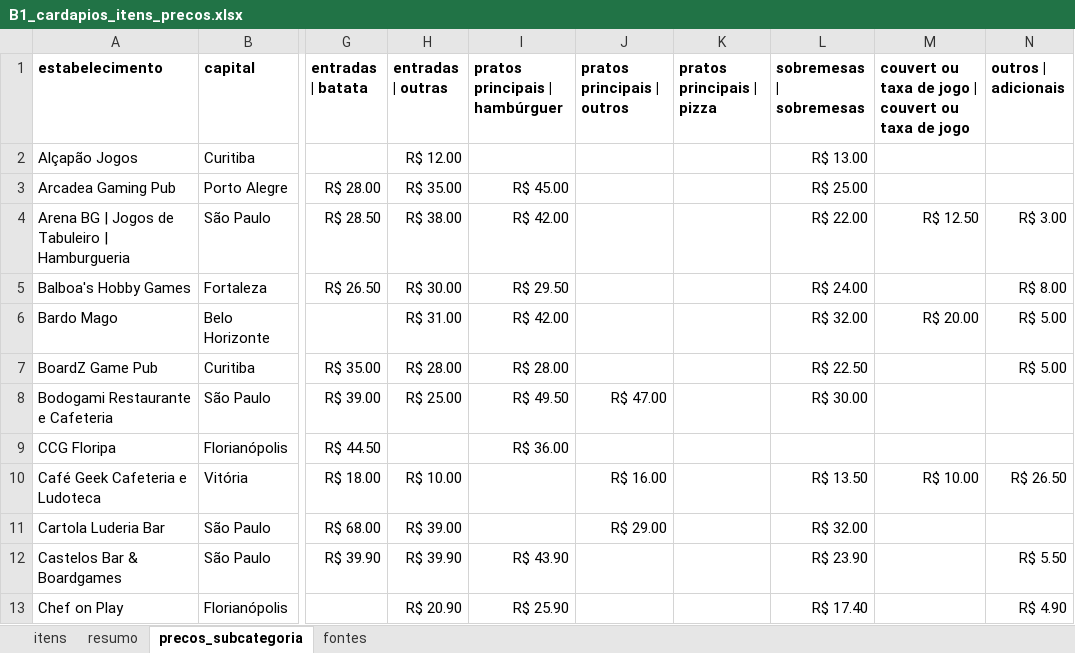
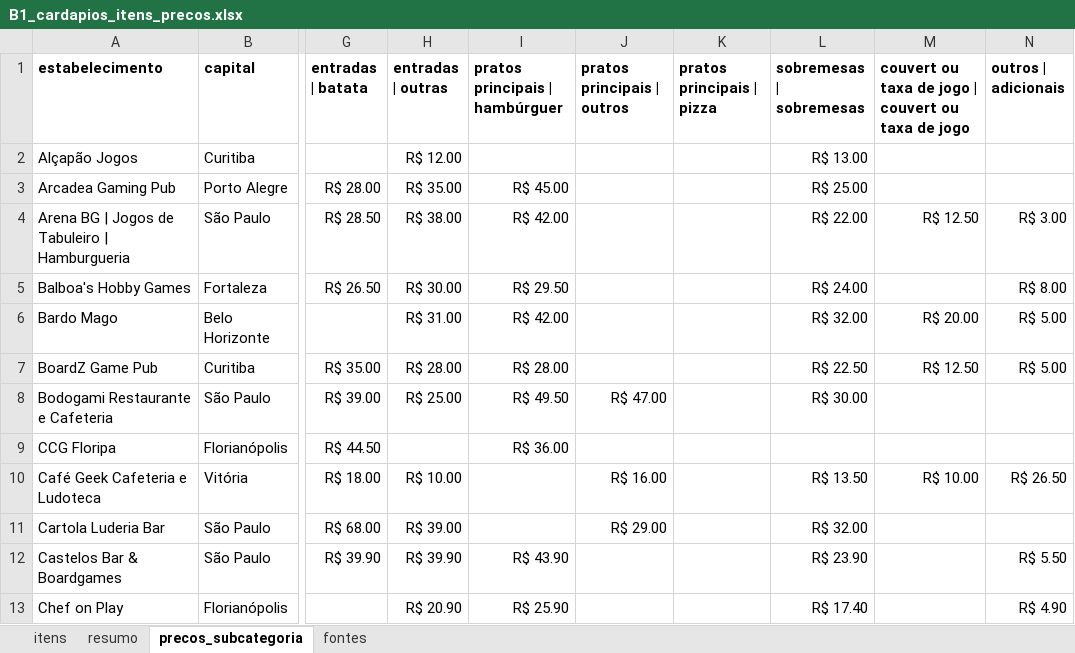
Before and after one commit to eusouopeu/luderia-tcc, an Excel workbook: dados/[B1] Estabelecimentos e cardapios/cardapios/B1_cardapios_itens_precos.xlsx, sheet precos_subcategoria, drawn as a sheet; only a part is shown, gaps mark what is left out; values as stored, in another font and other column widths than the file's, no borders; the diff names each change by its address in the sheet, - before the commit and + after, or states it on an @@ line.

```diff
--- a/dados/[B1] Estabelecimentos e cardapios/cardapios/B1_cardapios_itens_precos.xlsx (sheet precos_subcategoria)
+++ b/dados/[B1] Estabelecimentos e cardapios/cardapios/B1_cardapios_itens_precos.xlsx (sheet precos_subcategoria)
-M7: (empty)
+M7: R$ 12.50
```
Also changed, not shown: sheet itens, sheet fontes, sheet resumo, dados/Dados agregados/B3_dados_agregados.xlsx, dados/Dados agregados/B4_dados_agregados.xlsx, 23 other files.
